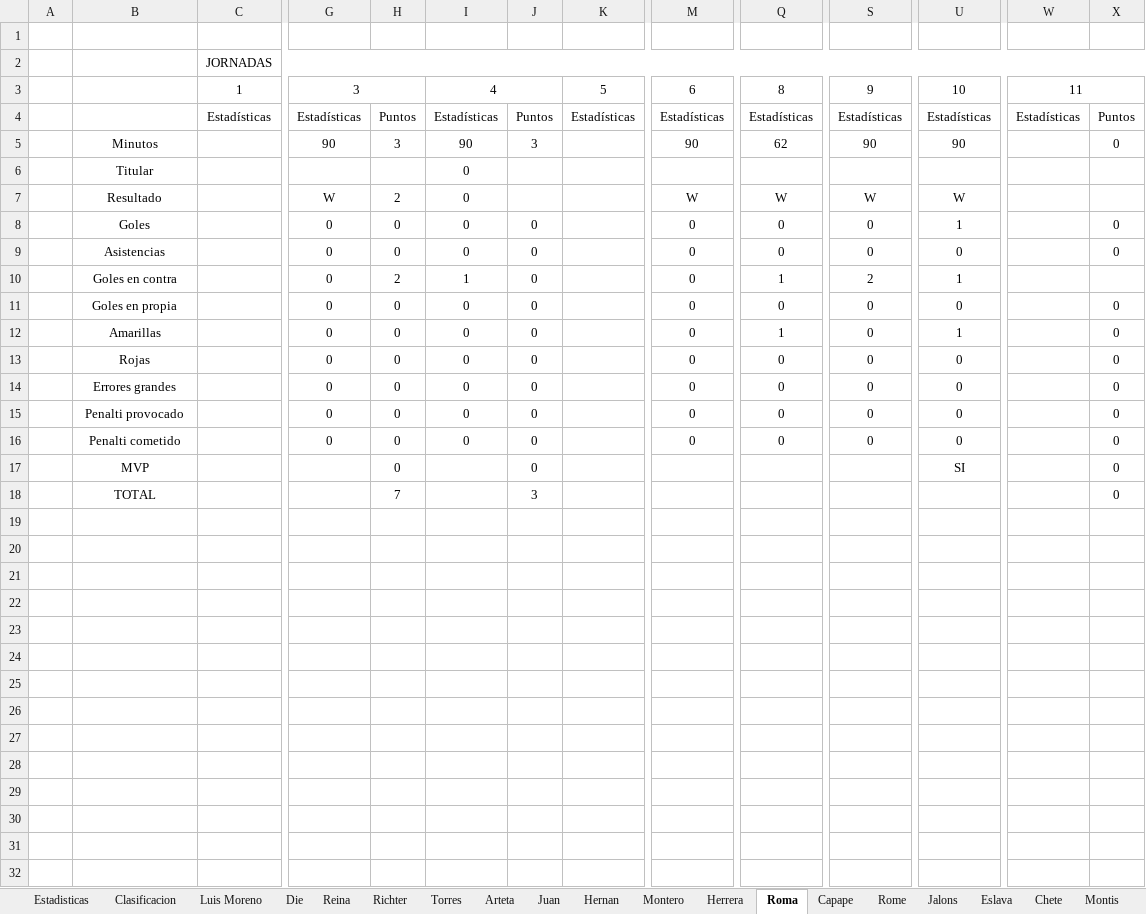
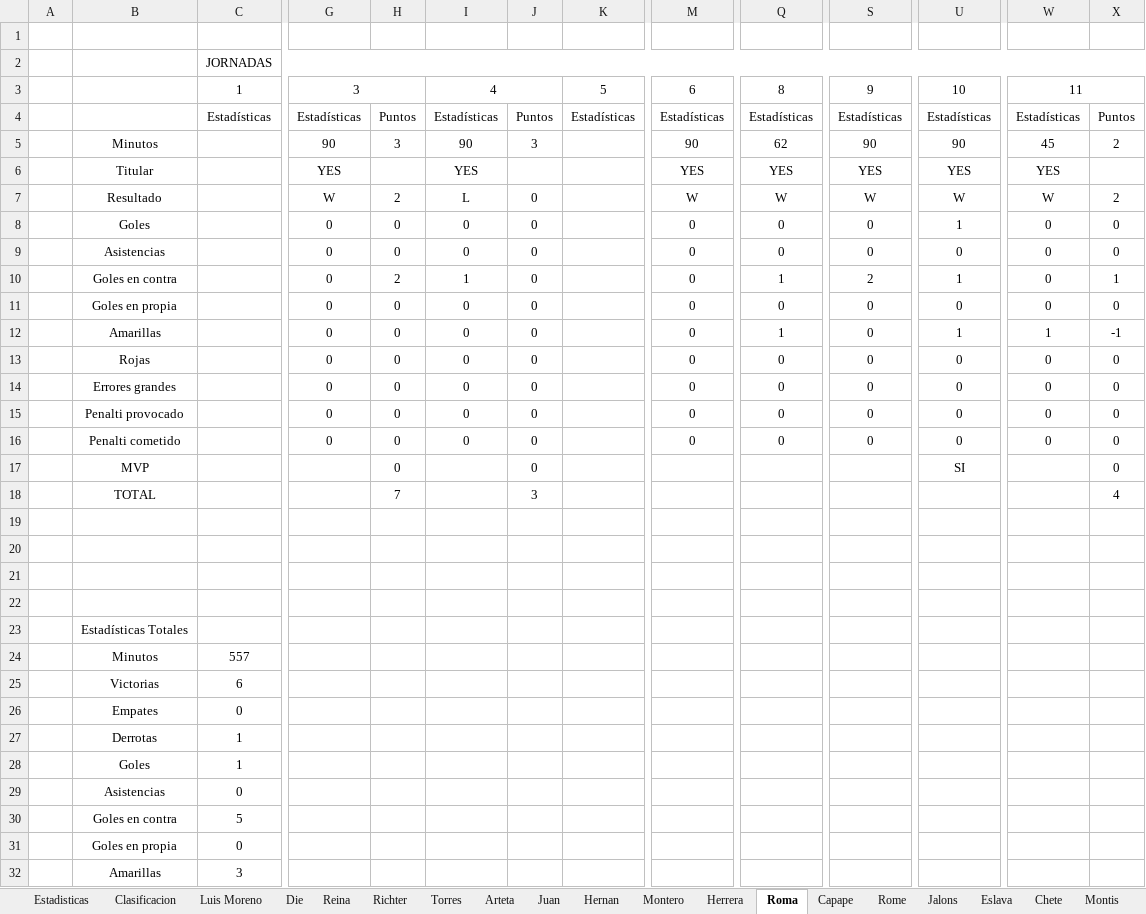
Before and after one commit to Gonzalo-Die/Excel-fantasy, an Excel workbook: FantasyFA.xlsx, sheet Roma, drawn as a sheet; only a part is shown, gaps mark what is left out; values as stored, in another font and other column widths than the file's, no borders; removed rows and columns are numbered as before the commit, all else as after; rows hold the shown columns only; the diff covers the shown part only; the diff names each change by its address in the sheet, - before the commit and + after, or states it on an @@ line.

```diff
--- a/FantasyFA.xlsx (sheet Roma)
+++ b/FantasyFA.xlsx (sheet Roma)
-W5: (empty)
+W5: 45
-X5: 0
+X5: 2
-row 6:  | Titular |  |  |  | 0
+row 6:  | Titular |  | YES |  | YES |  |  | YES | YES | YES | YES | YES
-I7: 0
+I7: L
-J7: (empty)
+J7: 0
-W7: (empty)
+W7: W
-X7: (empty)
+X7: 2
-W8:W11: (empty)
+W8:W11: 0
-X10: (empty)
+X10: 1
-W12: (empty)
+W12: 1
-X12: 0
+X12: -1
-W13:W16: (empty)
+W13:W16: 0
-X18: 0
+X18: 4
+row 19: (empty)
+row 20: (empty)
+row 21: (empty)
+row 22: (empty)
+row 23:  | Estadísticas Totales
+row 24:  | Minutos | 557
+row 25:  | Victorias | 6
+row 26:  | Empates | 0
+row 27:  | Derrotas | 1
+row 28:  | Goles | 1
+row 29:  | Asistencias | 0
+row 30:  | Goles en contra | 5
+row 31:  | Goles en propia | 0
+row 32:  | Amarillas | 3
```
Also changed, not shown: 5 added rows elsewhere in this sheet, sheet Estadisticas, sheet Luis Moreno, sheet Eslava, sheet Hernan, sheet Jalons, sheet Rome, 22 more sheets, formulas that keep their value, charts or pictures.
